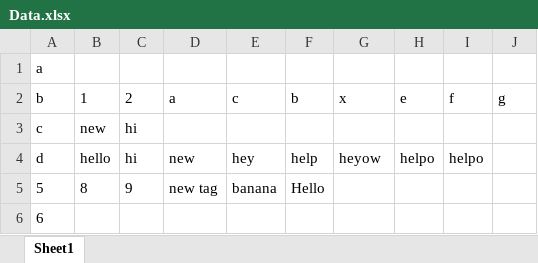
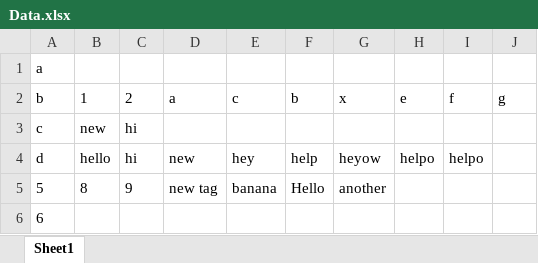
Before and after one commit to astoler428/Full-Stack-Data-Excel-App-Client-Project, an Excel workbook: server/Data.xlsx, sheet Sheet1, drawn as a sheet; values as stored, in another font and other column widths than the file's, no borders; the diff names each change by its address in the sheet, - before the commit and + after, or states it on an @@ line.

Commit message:
added a tags excel file

```diff
--- a/server/Data.xlsx (sheet Sheet1)
+++ b/server/Data.xlsx (sheet Sheet1)
-G5 (x): (empty)
+G5 (x): another
```
Also changed, not shown: 8 other files.
